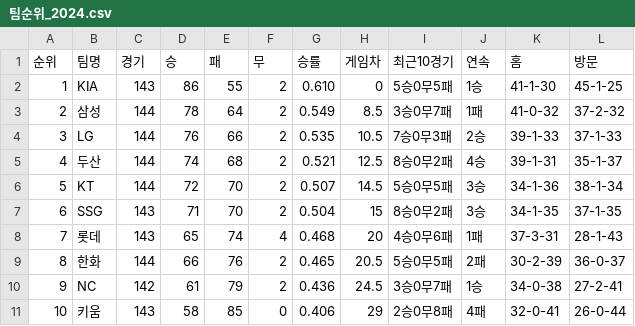
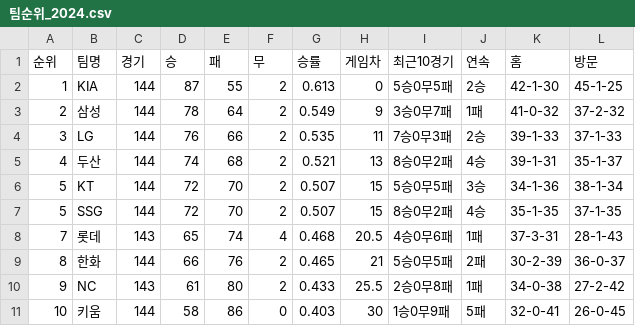
Before and after one commit to syeon8344/betnet_python, a CSV file: src/crawl_csv/rank/팀순위_2024.csv, drawn as a sheet.

```diff
--- a/src/crawl_csv/rank/팀순위_2024.csv
+++ b/src/crawl_csv/rank/팀순위_2024.csv
@@ -1,11 +1,11 @@
 순위,팀명,경기,승,패,무,승률,게임차,최근10경기,연속,홈,방문
-1,KIA,143,86,55,2,0.610,0,5승0무5패,1승,41-1-30,45-1-25
-2,삼성,144,78,64,2,0.549,8.5,3승0무7패,1패,41-0-32,37-2-32
-3,LG,144,76,66,2,0.535,10.5,7승0무3패,2승,39-1-33,37-1-33
-4,두산,144,74,68,2,0.521,12.5,8승0무2패,4승,39-1-31,35-1-37
-5,KT,144,72,70,2,0.507,14.5,5승0무5패,3승,34-1-36,38-1-34
-6,SSG,143,71,70,2,0.504,15,8승0무2패,3승,34-1-35,37-1-35
-7,롯데,143,65,74,4,0.468,20,4승0무6패,1패,37-3-31,28-1-43
-8,한화,144,66,76,2,0.465,20.5,5승0무5패,2패,30-2-39,36-0-37
-9,NC,142,61,79,2,0.436,24.5,3승0무7패,1승,34-0-38,27-2-41
-10,키움,143,58,85,0,0.406,29,2승0무8패,4패,32-0-41,26-0-44
+1,KIA,144,87,55,2,0.613,0,5승0무5패,2승,42-1-30,45-1-25
+2,삼성,144,78,64,2,0.549,9,3승0무7패,1패,41-0-32,37-2-32
+3,LG,144,76,66,2,0.535,11,7승0무3패,2승,39-1-33,37-1-33
+4,두산,144,74,68,2,0.521,13,8승0무2패,4승,39-1-31,35-1-37
+5,KT,144,72,70,2,0.507,15,5승0무5패,3승,34-1-36,38-1-34
+5,SSG,144,72,70,2,0.507,15,8승0무2패,4승,35-1-35,37-1-35
+7,롯데,143,65,74,4,0.468,20.5,4승0무6패,1패,37-3-31,28-1-43
+8,한화,144,66,76,2,0.465,21,5승0무5패,2패,30-2-39,36-0-37
+9,NC,143,61,80,2,0.433,25.5,2승0무8패,1패,34-0-38,27-2-42
+10,키움,144,58,86,0,0.403,30,1승0무9패,5패,32-0-41,26-0-45
```
Also changed, not shown: src/crawl_csv/hitter/팀기록_타자_2024.csv, src/crawl_csv/kbreport/kbreport_2024.csv, 4 other files.
